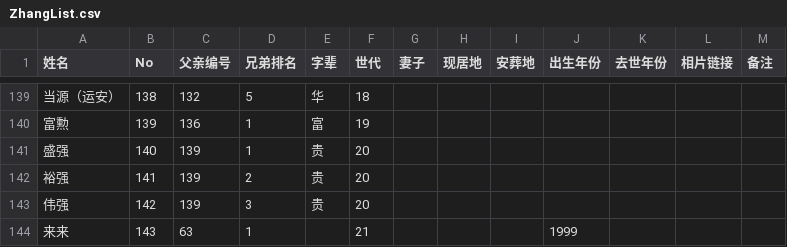
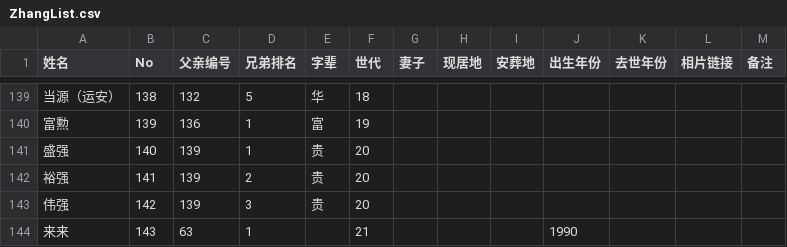
Before and after one commit to Zhang2Chong/jp, a CSV file: ZhangList.csv, drawn as a sheet; only a part is shown, gaps mark what is left out.

Commit message:
Sync: Modify: 来来 (No.143)

```diff
--- a/ZhangList.csv
+++ b/ZhangList.csv
@@ -143,2 +143,2 @@
 伟强,142,139,3,贵,20,,,,,,,
-来来,143,63,1,,21,,,,1999,,,
+来来,143,63,1,,21,,,,1990,,,
```
